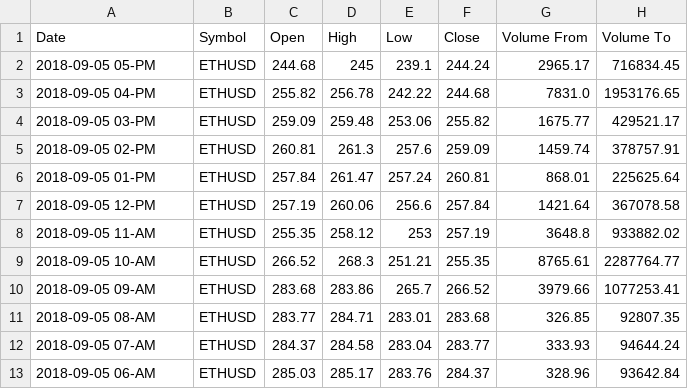
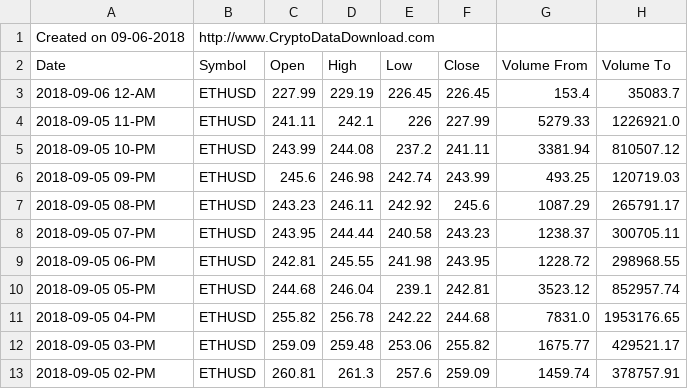
Before and after one commit to flashbook/flashbot, a CSV file: src/main/resources/data/Bitstamp_ETHUSD_1h.csv (was src/main/resources/data/bitstamp-eth_usd-1h.csv), drawn as a sheet; only a part is shown; the shorter side is filled out with more unchanged rows.

```diff
--- a/src/main/resources/data/bitstamp-eth_usd-1h.csv
+++ b/src/main/resources/data/Bitstamp_ETHUSD_1h.csv
@@ -1,3 +1,11 @@
+Created on 09-06-2018,http://www.CryptoDataDownload.com
 Date,Symbol,Open,High,Low,Close,Volume From,Volume To
-2018-09-05 05-PM,ETHUSD,244.68,245,239.1,244.24,2965.17,716834.45
+2018-09-06 12-AM,ETHUSD,227.99,229.19,226.45,226.45,153.4,35083.7
+2018-09-05 11-PM,ETHUSD,241.11,242.1,226,227.99,5279.33,1226921.0
+2018-09-05 10-PM,ETHUSD,243.99,244.08,237.2,241.11,3381.94,810507.12
+2018-09-05 09-PM,ETHUSD,245.6,246.98,242.74,243.99,493.25,120719.03
+2018-09-05 08-PM,ETHUSD,243.23,246.11,242.92,245.6,1087.29,265791.17
+2018-09-05 07-PM,ETHUSD,243.95,244.44,240.58,243.23,1238.37,300705.11
+2018-09-05 06-PM,ETHUSD,242.81,245.55,241.98,243.95,1228.72,298968.55
+2018-09-05 05-PM,ETHUSD,244.68,246.04,239.1,242.81,3523.12,852957.74
 2018-09-05 04-PM,ETHUSD,255.82,256.78,242.22,244.68,7831.0,1953176.65
```
Also changed, not shown: src/main/resources/data/Bitstamp_BTCUSD_1h.csv, src/main/resources/data/Bitstamp_LTCBTC_1h.csv, 28 other files.
